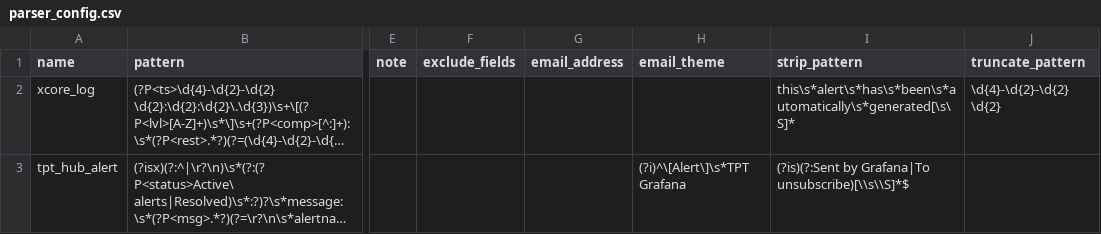
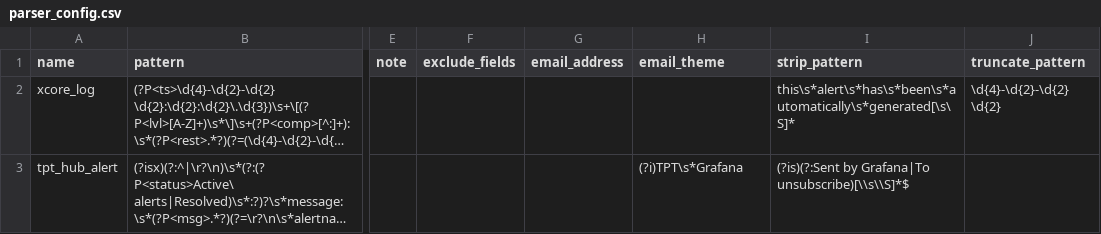
Before and after one commit to d-pascenco/bridges_watcher, a CSV file: parser_config.csv, drawn as a sheet; only a part is shown, gaps mark what is left out; long unchanged cells end in …; the diff names each change by its address in the sheet, - before the commit and + after, or states it on an @@ line.

Commit message:
Relax Grafana subject filter

```diff
--- a/parser_config.csv
+++ b/parser_config.csv
-H3 (email_theme): (?i)^\[Alert\]\s*TPT Grafana
+H3 (email_theme): (?i)TPT\s*Grafana
```
